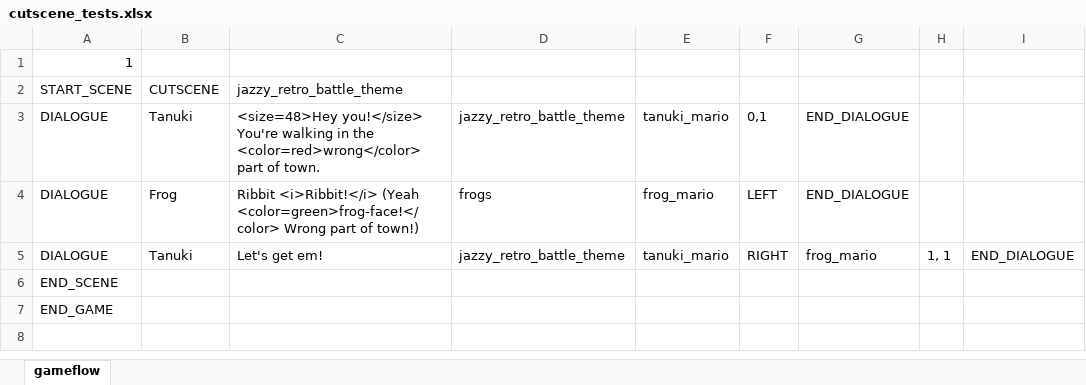
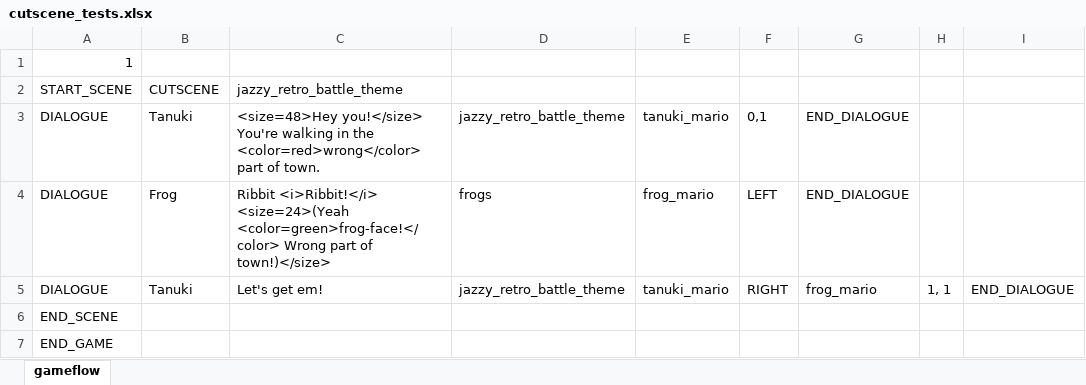
Before and after one commit to Fangee/typocrypha, an Excel workbook: Typocrypha/Assets/excel/cutscene_tests.xlsx, sheet gameflow, drawn as a sheet; values as stored, in another font and other column widths than the file's, no borders; the diff names each change by its address in the sheet, - before the commit and + after, or states it on an @@ line.

```diff
--- a/Typocrypha/Assets/excel/cutscene_tests.xlsx (sheet gameflow)
+++ b/Typocrypha/Assets/excel/cutscene_tests.xlsx (sheet gameflow)
-C4: Ribbit <i>Ribbit!</i> (Yeah <color=green>frog-face!</color> Wrong part of town!)
+C4: Ribbit <i>Ribbit!</i> <size=24>(Yeah <color=green>frog-face!</color> Wrong part of town!)</size>
```
Also changed, not shown: 17 other files.
